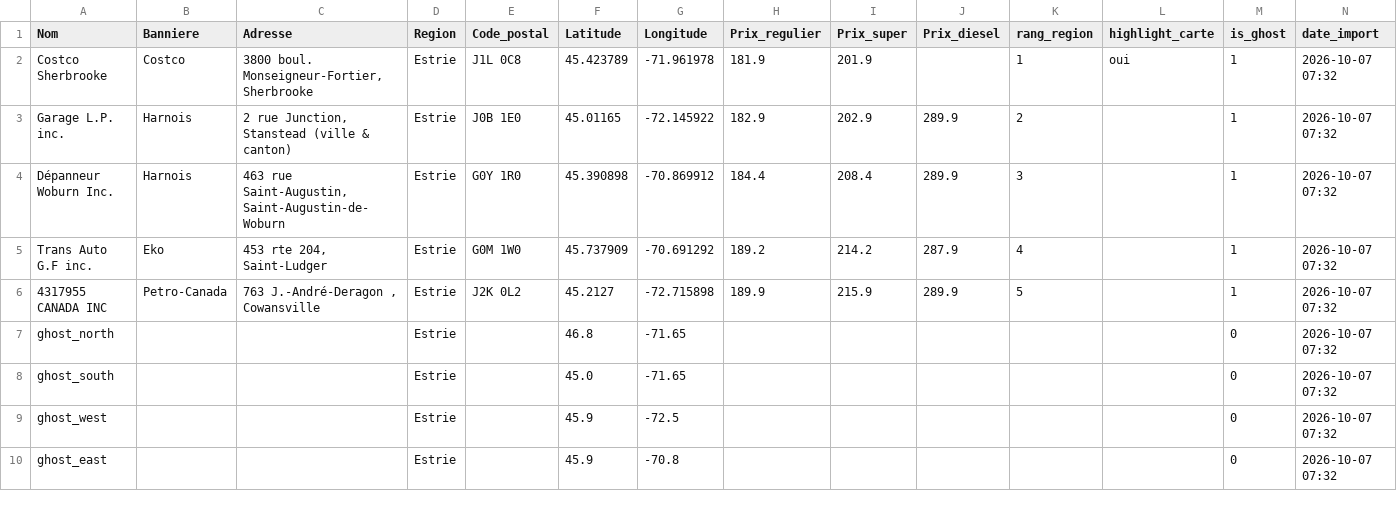
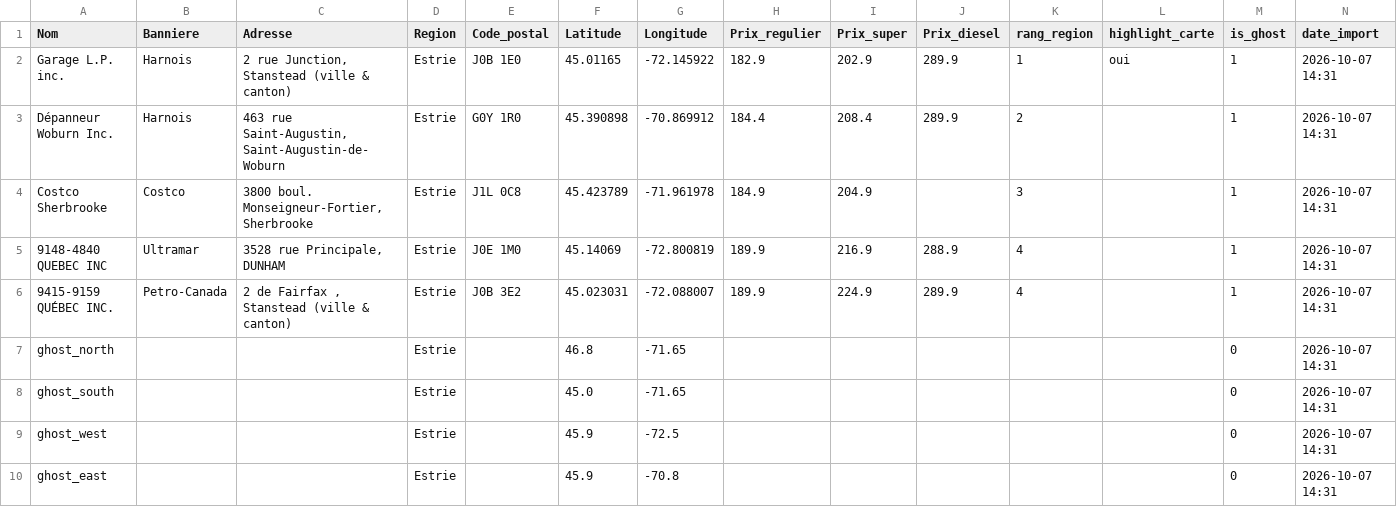
Before and after one commit to emclavel/regie-essence-quebec-data, a CSV file: data/regie_essence_estrie.csv, drawn as a sheet.

```diff
--- a/data/regie_essence_estrie.csv
+++ b/data/regie_essence_estrie.csv
@@ -1,10 +1,10 @@
 Nom,Banniere,Adresse,Region,Code_postal,Latitude,Longitude,Prix_regulier,Prix_super,Prix_diesel,rang_region,highlight_carte,is_ghost,date_import
-Costco Sherbrooke,Costco,"3800 boul. Monseigneur-Fortier, Sherbrooke",Estrie,J1L 0C8,45.423789,-71.961978,181.9,201.9,,1,oui,1,2026-10-07 07:32
-Garage L.P. inc.,Harnois,"2 rue Junction, Stanstead (ville & canton)",Estrie,J0B 1E0,45.01165,-72.145922,182.9,202.9,289.9,2,,1,2026-10-07 07:32
-Dépanneur Woburn Inc.,Harnois,"463 rue Saint-Augustin, Saint-Augustin-de-Woburn",Estrie,G0Y 1R0,45.390898,-70.869912,184.4,208.4,289.9,3,,1,2026-10-07 07:32
-Trans Auto G.F inc.,Eko,"453 rte 204, Saint-Ludger",Estrie,G0M 1W0,45.737909,-70.691292,189.2,214.2,287.9,4,,1,2026-10-07 07:32
-4317955 CANADA INC,Petro-Canada,"763 J.-André-Deragon , Cowansville",Estrie,J2K 0L2,45.2127,-72.715898,189.9,215.9,289.9,5,,1,2026-10-07 07:32
-ghost_north,,,Estrie,,46.8,-71.65,,,,,,0,2026-10-07 07:32
-ghost_south,,,Estrie,,45.0,-71.65,,,,,,0,2026-10-07 07:32
-ghost_west,,,Estrie,,45.9,-72.5,,,,,,0,2026-10-07 07:32
-ghost_east,,,Estrie,,45.9,-70.8,,,,,,0,2026-10-07 07:32
+Garage L.P. inc.,Harnois,"2 rue Junction, Stanstead (ville & canton)",Estrie,J0B 1E0,45.01165,-72.145922,182.9,202.9,289.9,1,oui,1,2026-10-07 14:31
+Dépanneur Woburn Inc.,Harnois,"463 rue Saint-Augustin, Saint-Augustin-de-Woburn",Estrie,G0Y 1R0,45.390898,-70.869912,184.4,208.4,289.9,2,,1,2026-10-07 14:31
+Costco Sherbrooke,Costco,"3800 boul. Monseigneur-Fortier, Sherbrooke",Estrie,J1L 0C8,45.423789,-71.961978,184.9,204.9,,3,,1,2026-10-07 14:31
+9148-4840 QUEBEC INC,Ultramar,"3528 rue Principale, DUNHAM",Estrie,J0E 1M0,45.14069,-72.800819,189.9,216.9,288.9,4,,1,2026-10-07 14:31
+9415-9159 QUÉBEC INC.,Petro-Canada,"2 de Fairfax , Stanstead (ville & canton)",Estrie,J0B 3E2,45.023031,-72.088007,189.9,224.9,289.9,4,,1,2026-10-07 14:31
+ghost_north,,,Estrie,,46.8,-71.65,,,,,,0,2026-10-07 14:31
+ghost_south,,,Estrie,,45.0,-71.65,,,,,,0,2026-10-07 14:31
+ghost_west,,,Estrie,,45.9,-72.5,,,,,,0,2026-10-07 14:31
+ghost_east,,,Estrie,,45.9,-70.8,,,,,,0,2026-10-07 14:31
```
Also changed, not shown: data/regie_essence_grand_montreal.csv, data/regie_essence_mauricie.csv, 3 other files.
